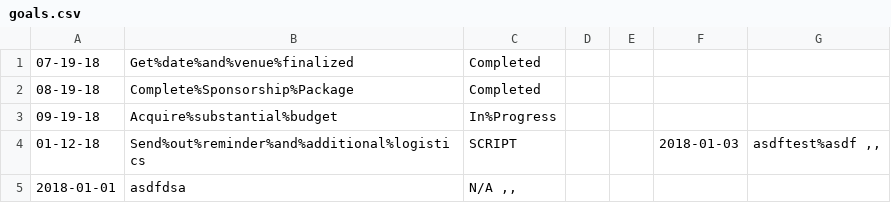
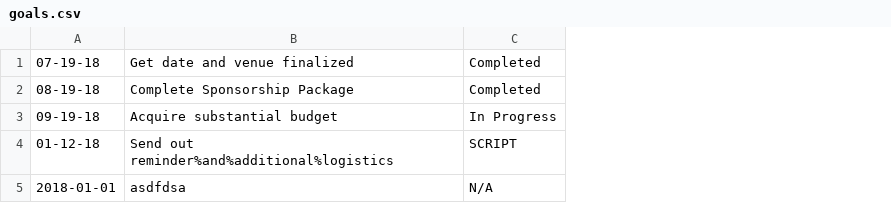
Before and after one commit to emily-yu/hackathon-manager, a CSV file: application/goals.csv, drawn as a sheet; removed rows and columns are numbered as before the commit, all else as after; the diff names each change by its address in the sheet, - before the commit and + after, or states it on an @@ line.

Commit message:
fixing spacing breaking table formatting

```diff
--- a/application/goals.csv
+++ b/application/goals.csv
-column B, rows 1-5: Get%date%and%venue%finalized | Complete%Sponsorship%Package | Acquire%substantial%budget | Send%out%reminder%and%additional%logistics | asdfdsa
+column B, rows 1-5: Get date and venue finalized | Complete Sponsorship Package | Acquire substantial budget | Send out reminder%and%additional%logistics | asdfdsa
-column D, empty
-column E, empty
-column F, row 4: 2018-01-03
-column G, row 4: asdftest%asdf ,,
-C3: In%Progress
+C3: In Progress
-C5: N/A ,,
+C5: N/A
```
Also changed, not shown: application/data.csv, 5 other files.
